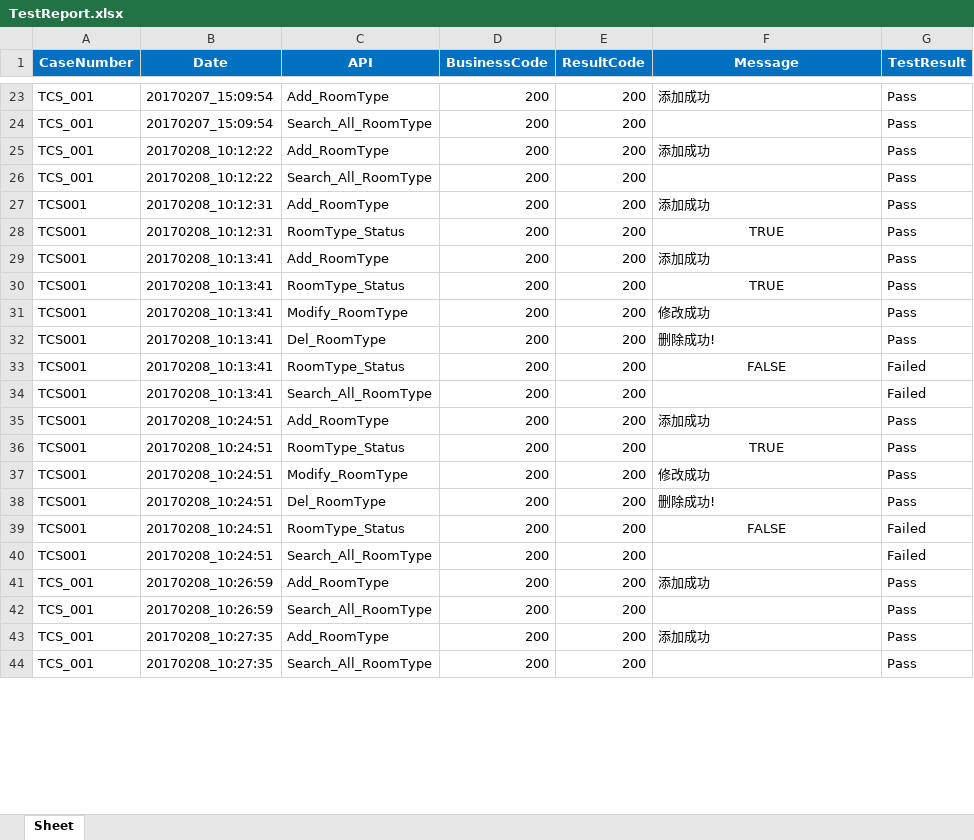
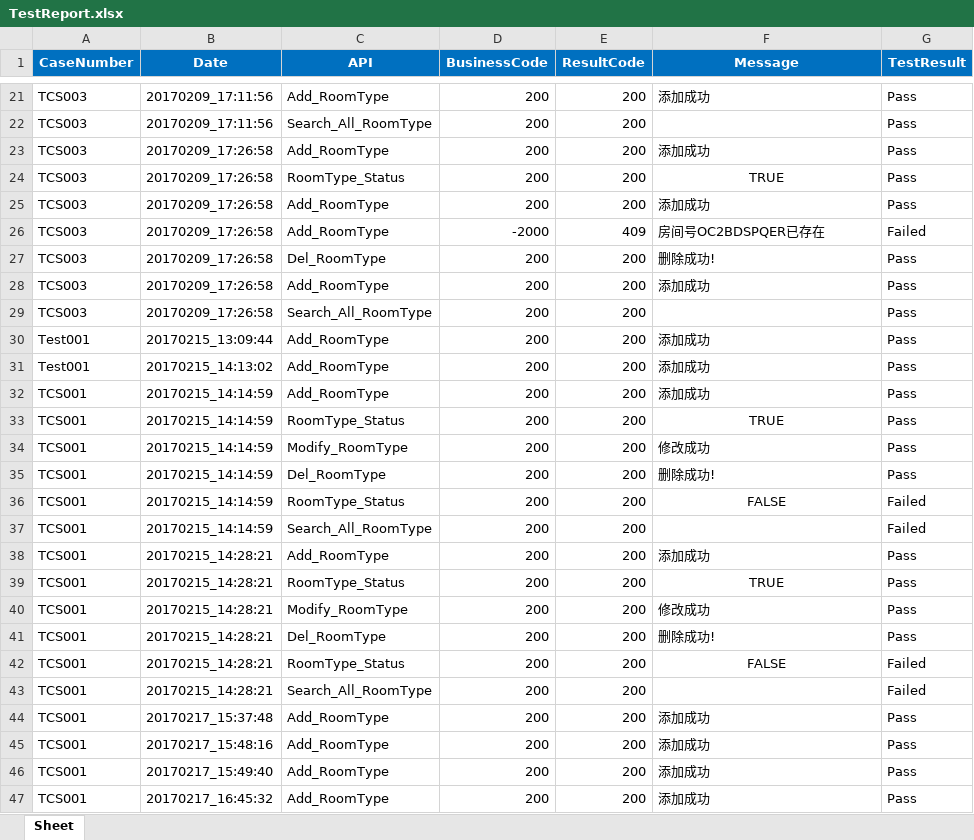
Before and after one commit to shenyong1/EB_API, an Excel workbook: TestReport/TestReport.xlsx, sheet Sheet, drawn as a sheet; only a part is shown, gaps mark what is left out; values as stored, in another font and other column widths than the file's, no borders; addresses are those after the commit; the diff covers the shown part only; the diff names each change by its address in the sheet, - before the commit and + after, or states it on an @@ line.

Commit message:
no message

```diff
--- a/TestReport/TestReport.xlsx (sheet Sheet)
+++ b/TestReport/TestReport.xlsx (sheet Sheet)
-A21:A23 (CaseNumber): TCS_001
+A21:A23 (CaseNumber): TCS003
-B21:B22 (Date): 20170207_15:09:54
+B21:B22 (Date): 20170209_17:11:56
-B23 (Date): 20170208_10:12:22
+B23 (Date): 20170209_17:26:58
+row 24: TCS003 | 20170209_17:26:58 | RoomType_Status | 200 | 200 | TRUE | Pass
+row 25: TCS003 | 20170209_17:26:58 | Add_RoomType | 200 | 200 | 添加成功 | Pass
+row 26: TCS003 | 20170209_17:26:58 | Add_RoomType | -2000 | 409 | 房间号OC2BDSPQER已存在 | Failed
+row 27: TCS003 | 20170209_17:26:58 | Del_RoomType | 200 | 200 | 删除成功! | Pass
+row 28: TCS003 | 20170209_17:26:58 | Add_RoomType | 200 | 200 | 添加成功 | Pass
-A29 (CaseNumber): TCS_001
+A29 (CaseNumber): TCS003
-B29 (Date): 20170208_10:12:22
+B29 (Date): 20170209_17:26:58
-A30:A31 (CaseNumber): TCS001
+A30:A31 (CaseNumber): Test001
-B30 (Date): 20170208_10:12:31
+B30 (Date): 20170215_13:09:44
-B31 (Date): 20170208_10:12:31
+B31 (Date): 20170215_14:13:02
-C31 (API): RoomType_Status
+C31 (API): Add_RoomType
-F31 (Message): TRUE
+F31 (Message): 添加成功
-F31 alignment: center
+F31 alignment: left
-B32:B37 (Date): 20170208_10:13:41
+B32:B37 (Date): 20170215_14:14:59
-B38:B43 (Date): 20170208_10:24:51
+B38:B43 (Date): 20170215_14:28:21
-A44:A47 (CaseNumber): TCS_001
+A44:A47 (CaseNumber): TCS001
-B44 (Date): 20170208_10:26:59
+B44 (Date): 20170217_15:37:48
-B45 (Date): 20170208_10:26:59
+B45 (Date): 20170217_15:48:16
-C45 (API): Search_All_RoomType
+C45 (API): Add_RoomType
-F45 (Message): (empty)
+F45 (Message): 添加成功
-B46 (Date): 20170208_10:27:35
+B46 (Date): 20170217_15:49:40
-B47 (Date): 20170208_10:27:35
+B47 (Date): 20170217_16:45:32
-C47 (API): Search_All_RoomType
+C47 (API): Add_RoomType
-F47 (Message): (empty)
+F47 (Message): 添加成功
```
Also changed, not shown: 21 added rows, 8 removed rows and 37 edited cells elsewhere in this sheet, TestReport/TestPoint.xlsx, 13 other files.
